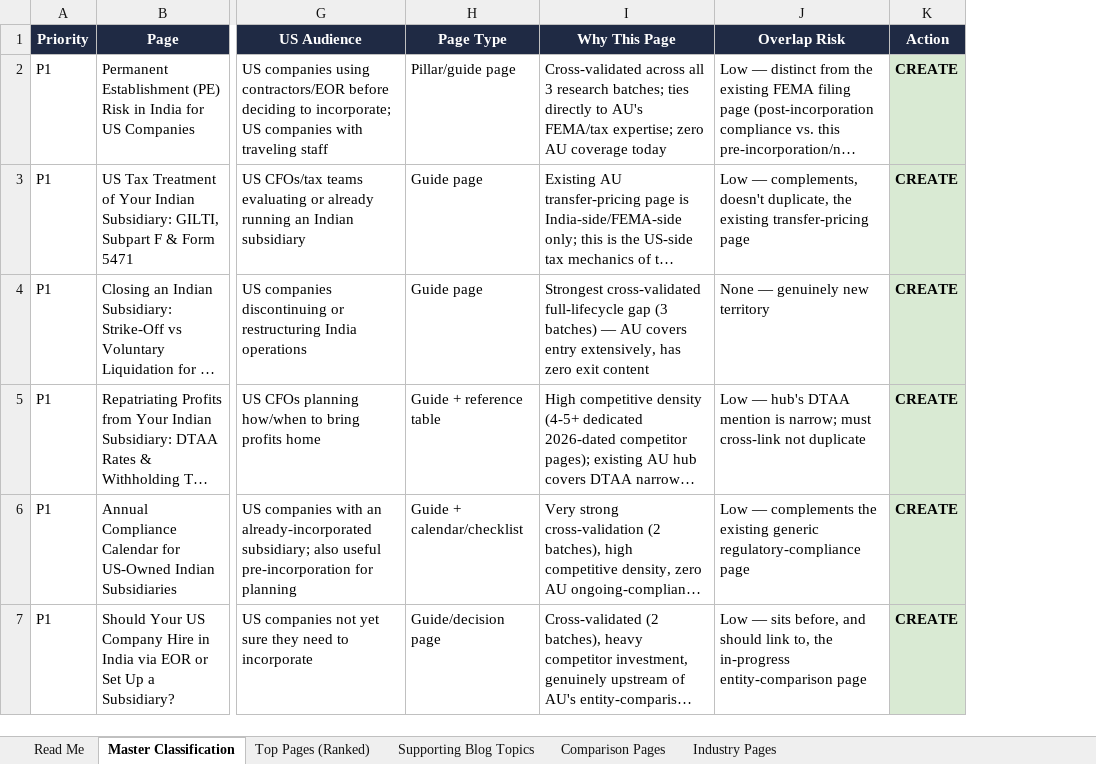
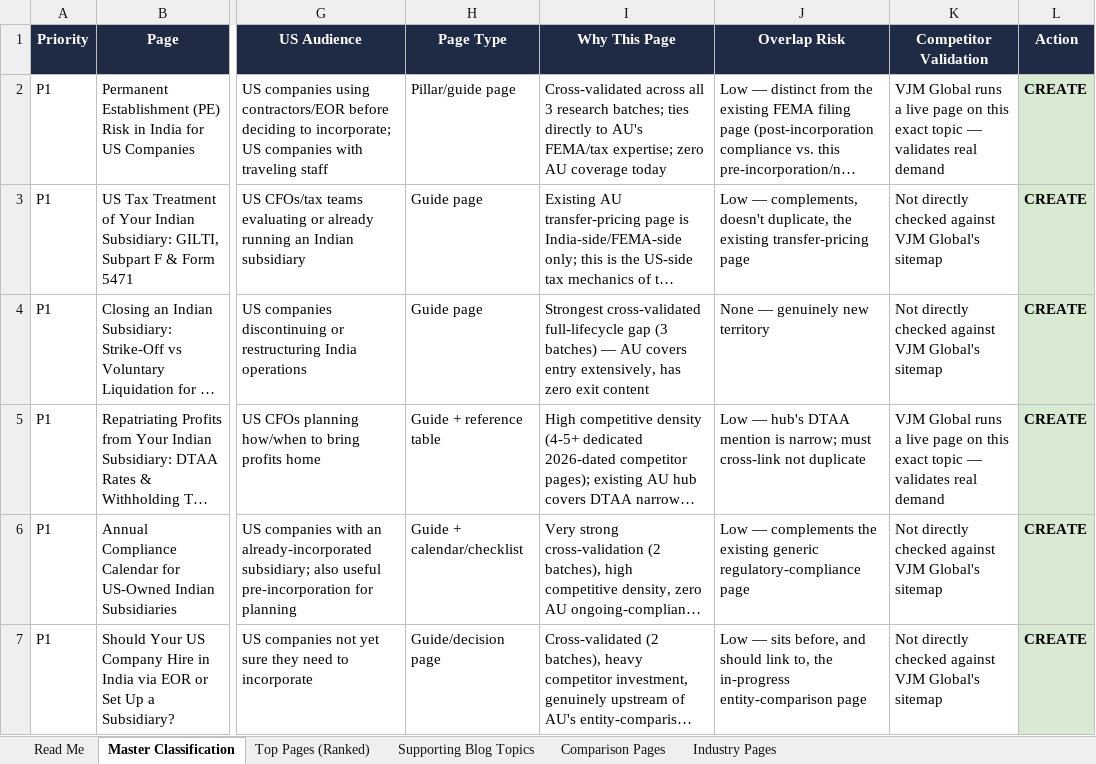
Before and after one commit to abhishekjaiin/Aucorporate, an Excel workbook: content-ops/keyword-database/usa-research/AU_Corporate_USA_India_Page_Opportunities.xlsx, sheet Master Classification, drawn as a sheet; only a part is shown, gaps mark what is left out; long unchanged cells end in …; values as stored, in another font and other column widths than the file's, no borders; the diff covers the shown part only; the diff names each change by its address in the sheet, - before the commit and + after, or states it on an @@ line.

```diff
--- a/content-ops/keyword-database/usa-research/AU_Corporate_USA_India_Page_Opportunities.xlsx (sheet Master Classification)
+++ b/content-ops/keyword-database/usa-research/AU_Corporate_USA_India_Page_Opportunities.xlsx (sheet Master Classification)
+column K (Competitor Validation), rows 2-7: VJM Global runs a live page on this exact topic — validates real demand | Not directly checked against VJM Global's sitemap | Not directly checked against VJM Global's sitemap | VJM Global runs a live page on this exact topic — validates real demand | Not directly checked against VJM Global's sitemap | Not directly checked against VJM Global's sitemap
```
Also changed, not shown: 3 added rows elsewhere in this sheet, sheet Top Pages (Ranked), sheet Read Me, sheet Supporting Blog Topics.
